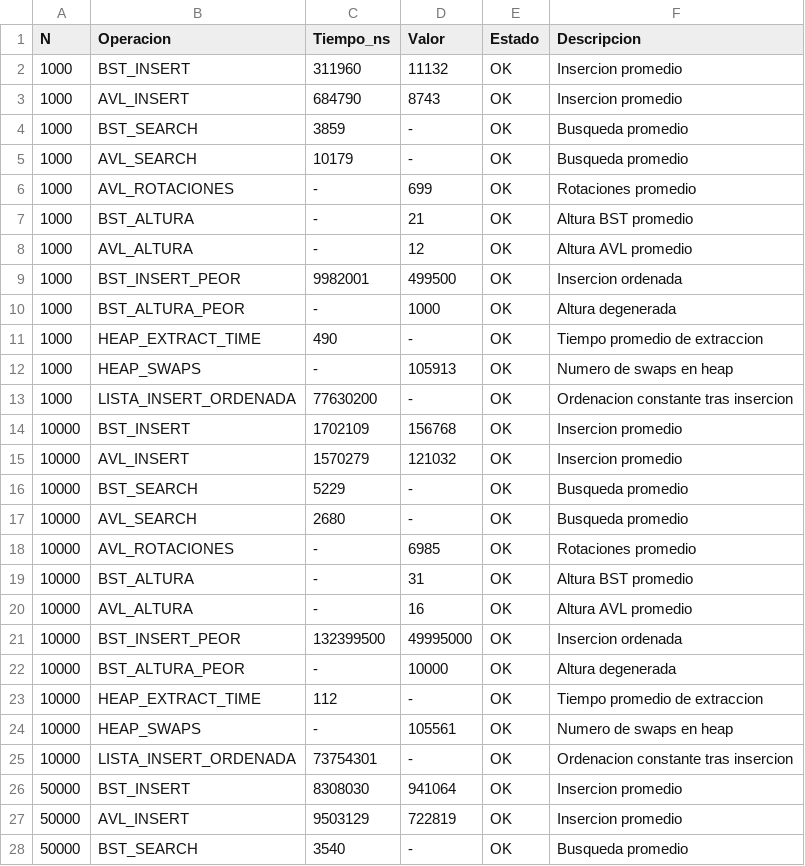
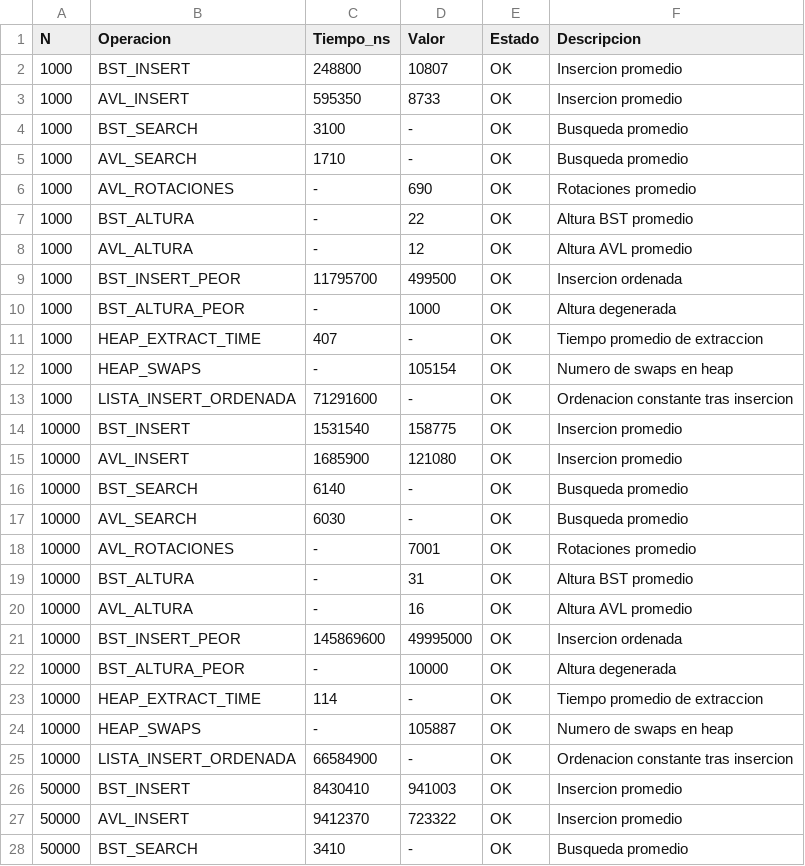
Before and after one commit to Andres-Reynoso/Proyecto01_AndresReynoso_AntonioPacheco, a CSV file: resultados.csv, drawn as a sheet; only a part is shown; the diff covers the shown part only.

```diff
--- a/resultados.csv
+++ b/resultados.csv
@@ -1,28 +1,28 @@
 N,Operacion,Tiempo_ns,Valor,Estado,Descripcion
-1000,BST_INSERT,311960,11132,OK,Insercion promedio
-1000,AVL_INSERT,684790,8743,OK,Insercion promedio
-1000,BST_SEARCH,3859,-,OK,Busqueda promedio
-1000,AVL_SEARCH,10179,-,OK,Busqueda promedio
-1000,AVL_ROTACIONES,-,699,OK,Rotaciones promedio
-1000,BST_ALTURA,-,21,OK,Altura BST promedio
+1000,BST_INSERT,248800,10807,OK,Insercion promedio
+1000,AVL_INSERT,595350,8733,OK,Insercion promedio
+1000,BST_SEARCH,3100,-,OK,Busqueda promedio
+1000,AVL_SEARCH,1710,-,OK,Busqueda promedio
+1000,AVL_ROTACIONES,-,690,OK,Rotaciones promedio
+1000,BST_ALTURA,-,22,OK,Altura BST promedio
 1000,AVL_ALTURA,-,12,OK,Altura AVL promedio
-1000,BST_INSERT_PEOR,9982001,499500,OK,Insercion ordenada
+1000,BST_INSERT_PEOR,11795700,499500,OK,Insercion ordenada
 1000,BST_ALTURA_PEOR,-,1000,OK,Altura degenerada
-1000,HEAP_EXTRACT_TIME,490,-,OK,Tiempo promedio de extraccion
-1000,HEAP_SWAPS,-,105913,OK,Numero de swaps en heap
-1000,LISTA_INSERT_ORDENADA,77630200,-,OK,Ordenacion constante tras insercion
-10000,BST_INSERT,1702109,156768,OK,Insercion promedio
-10000,AVL_INSERT,1570279,121032,OK,Insercion promedio
-10000,BST_SEARCH,5229,-,OK,Busqueda promedio
-10000,AVL_SEARCH,2680,-,OK,Busqueda promedio
-10000,AVL_ROTACIONES,-,6985,OK,Rotaciones promedio
+1000,HEAP_EXTRACT_TIME,407,-,OK,Tiempo promedio de extraccion
+1000,HEAP_SWAPS,-,105154,OK,Numero de swaps en heap
+1000,LISTA_INSERT_ORDENADA,71291600,-,OK,Ordenacion constante tras insercion
+10000,BST_INSERT,1531540,158775,OK,Insercion promedio
+10000,AVL_INSERT,1685900,121080,OK,Insercion promedio
+10000,BST_SEARCH,6140,-,OK,Busqueda promedio
+10000,AVL_SEARCH,6030,-,OK,Busqueda promedio
+10000,AVL_ROTACIONES,-,7001,OK,Rotaciones promedio
 10000,BST_ALTURA,-,31,OK,Altura BST promedio
 10000,AVL_ALTURA,-,16,OK,Altura AVL promedio
-10000,BST_INSERT_PEOR,132399500,49995000,OK,Insercion ordenada
+10000,BST_INSERT_PEOR,145869600,49995000,OK,Insercion ordenada
 10000,BST_ALTURA_PEOR,-,10000,OK,Altura degenerada
-10000,HEAP_EXTRACT_TIME,112,-,OK,Tiempo promedio de extraccion
-10000,HEAP_SWAPS,-,105561,OK,Numero de swaps en heap
-10000,LISTA_INSERT_ORDENADA,73754301,-,OK,Ordenacion constante tras insercion
-50000,BST_INSERT,8308030,941064,OK,Insercion promedio
-50000,AVL_INSERT,9503129,722819,OK,Insercion promedio
-50000,BST_SEARCH,3540,-,OK,Busqueda promedio
+10000,HEAP_EXTRACT_TIME,114,-,OK,Tiempo promedio de extraccion
+10000,HEAP_SWAPS,-,105887,OK,Numero de swaps en heap
+10000,LISTA_INSERT_ORDENADA,66584900,-,OK,Ordenacion constante tras insercion
+50000,BST_INSERT,8430410,941003,OK,Insercion promedio
+50000,AVL_INSERT,9412370,723322,OK,Insercion promedio
+50000,BST_SEARCH,3410,-,OK,Busqueda promedio
```
Also changed, not shown: 19 edited cells elsewhere in this file, 5 other files.
